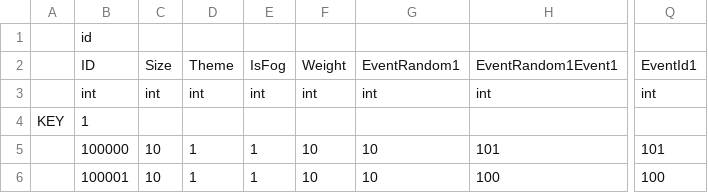
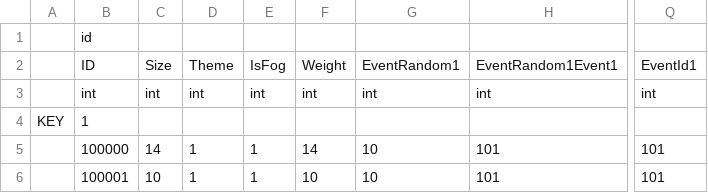
Before and after one commit to xiaoyanxiansheng/PetMaze, a CSV file: Assets/Tools/PetMazeEditor/TestFile/MazeMap.csv, drawn as a sheet; only a part is shown, gaps mark what is left out; the diff names each change by its address in the sheet, - before the commit and + after, or states it on an @@ line.

```diff
--- a/Assets/Tools/PetMazeEditor/TestFile/MazeMap.csv
+++ b/Assets/Tools/PetMazeEditor/TestFile/MazeMap.csv
-C5: 10
+C5: 14
-F5: 10
+F5: 14
-H6: 100
+H6: 101
-Q6: 100
+Q6: 101
```
Also changed, not shown: Assets/Tools/PetMazeEditor/TestFile/100000.csv, 3 other files.
